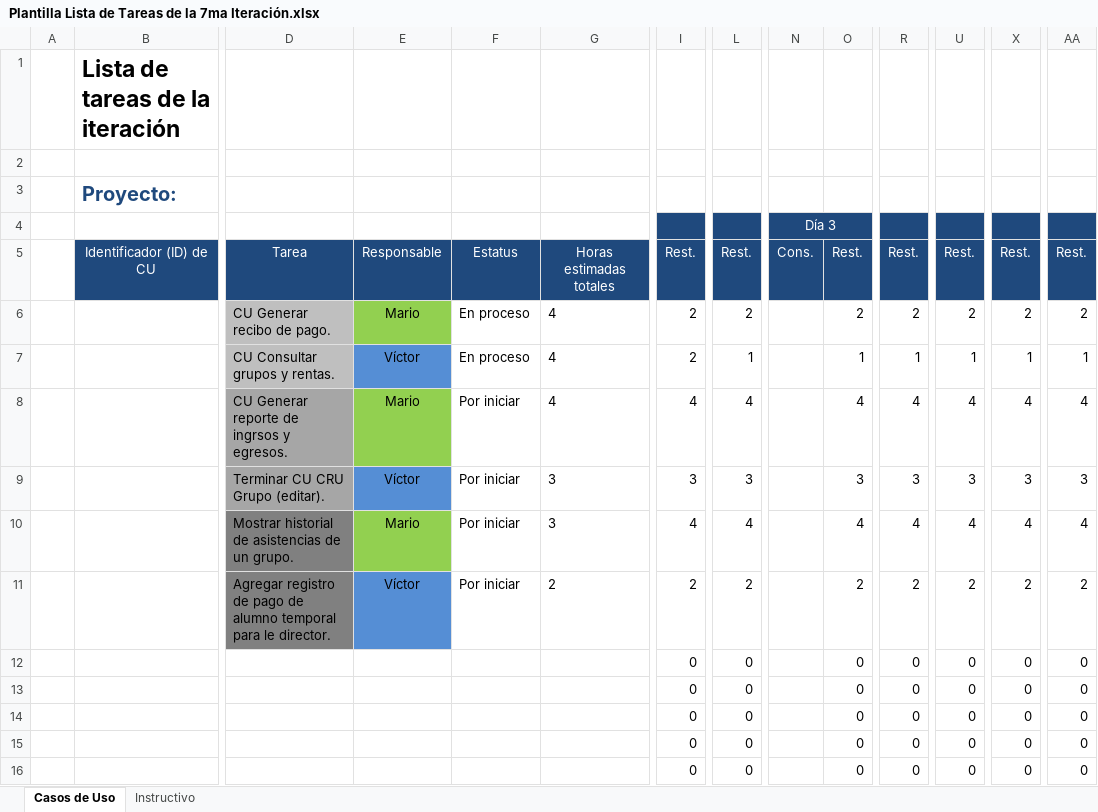
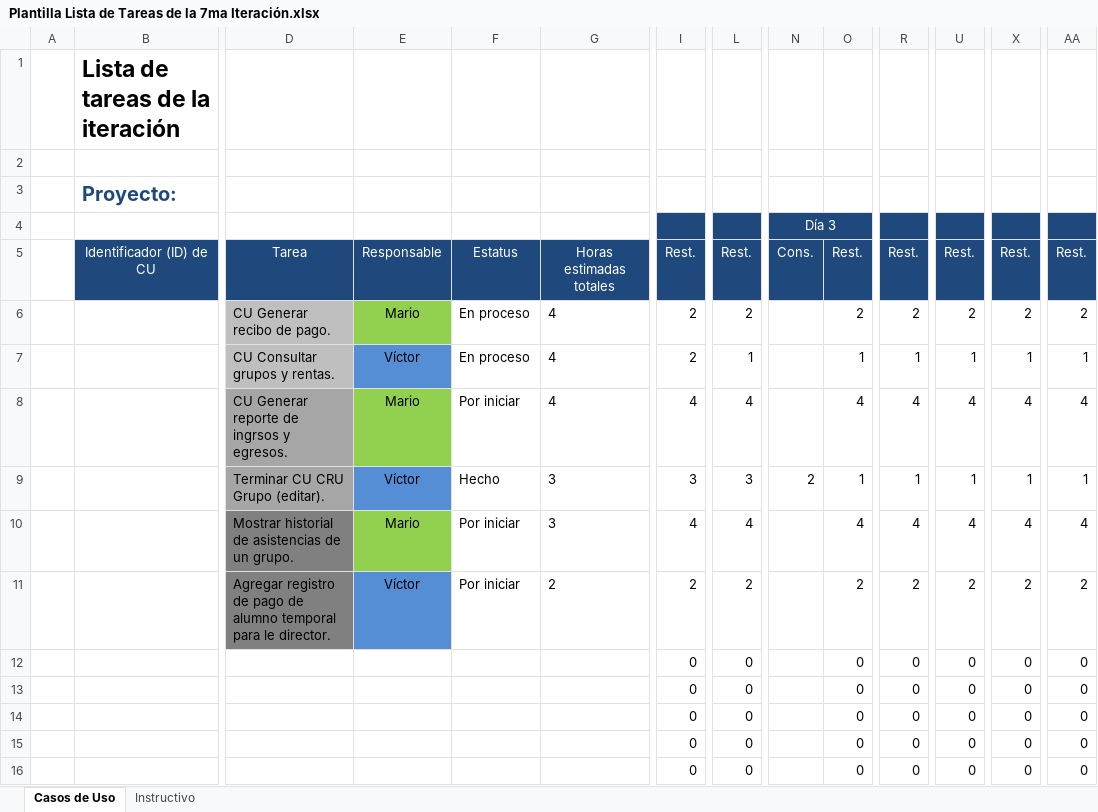
Before and after one commit to Senzho/DesarrolloSoftwareISO, an Excel workbook: Plantillas/Plantilla Lista de Tareas de la 7ma Iteración.xlsx, sheet Casos de Uso, drawn as a sheet; only a part is shown, gaps mark what is left out; values as stored, in another font and other column widths than the file's, no borders; removed rows and columns are numbered as before the commit, all else as after; rows hold the shown columns only; the diff names each change by its address in the sheet, - before the commit and + after, or states it on an @@ line.

Commit message:
CRU Grupo terminado
Se termina el CU CRU Grupo, se corrije un error que impedia actualizar
un grupo debido a colisiones entre dias del mismo grupo, se seleccionan
paneles principales por usuario y se actualizan plantillas de casos de
uso y lista de tareas.

```diff
--- a/Plantillas/Plantilla Lista de Tareas de la 7ma Iteración.xlsx (sheet Casos de Uso)
+++ b/Plantillas/Plantilla Lista de Tareas de la 7ma Iteración.xlsx (sheet Casos de Uso)
-row 9:  |  | Terminar CU CRU Grupo (editar). | Víctor | Por iniciar | 3 | 3 | 3 |  | 3 | 3 | 3 | 3 | 3
+row 9:  |  | Terminar CU CRU Grupo (editar). | Víctor | Hecho | 3 | 3 | 3 | 2 | 1 | 1 | 1 | 1 | 1
```
Also changed, not shown: Plantillas/Plantilla de Casos de Uso.xlsx, 12 other files.
